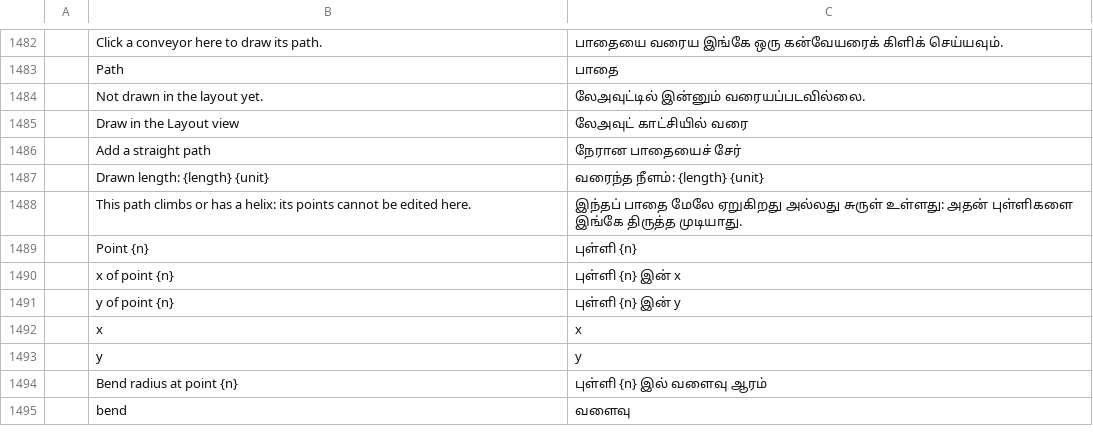
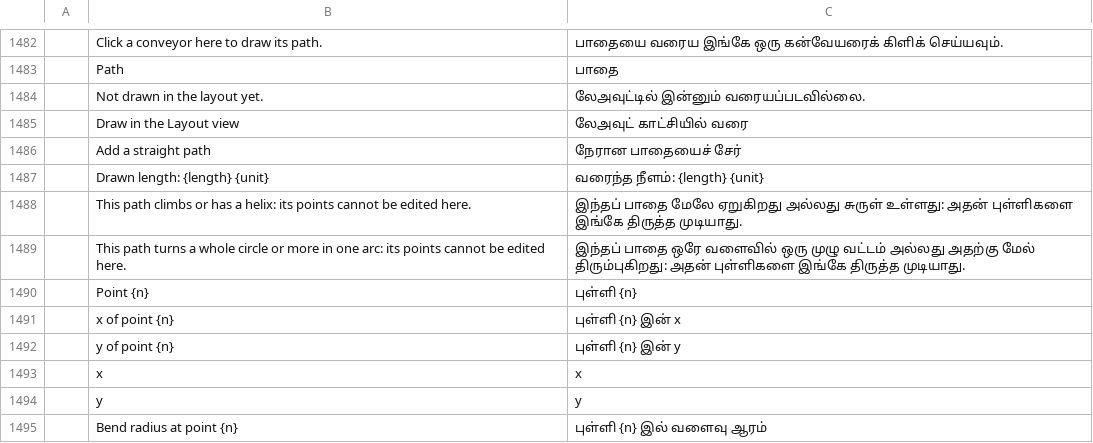
Before and after one commit to helenkwok/StochCraft, a TSV file: i18n/ta.tsv, drawn as a sheet; only a part is shown, gaps mark what is left out; the shorter side is filled out with more unchanged rows; the diff names each change by its address in the sheet, - before the commit and + after, or states it on an @@ line.

Commit message:
Layout view: drags end where they are let go, Shift+arrow moves 1 m, a stale drag ends
A point and the whole belt take the pointer's position in the frame that
lets go, and the belt follows from where it was pressed. Shift+arrow is
matched before the plain arrow. A drag of a path ends when the model
changes under it (an agent's track.set, an undo), so it cannot write
over the change. A flat path that turns a whole circle in one arc says
so, instead of that it climbs; a new row in each catalog.

```diff
--- a/i18n/ta.tsv
+++ b/i18n/ta.tsv
+row 1489:  | This path turns a whole circle or more in one arc: its points cannot be edited here. | இந்தப் பாதை ஒரே வளைவில் ஒரு முழு வட்டம் அல்லது அதற்கு மேல் திரும்புகிறது: அதன் புள்ளிகளை இங்கே திருத்த முடியாது.
```
Also changed, not shown: i18n/bn.tsv, i18n/hi.tsv, 45 other files.
